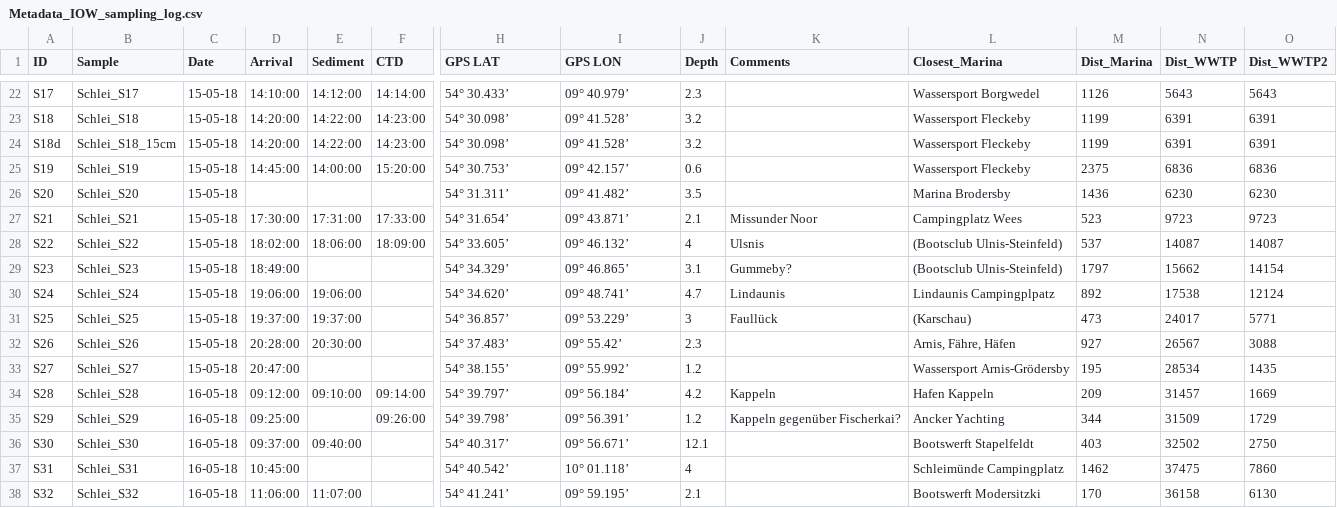
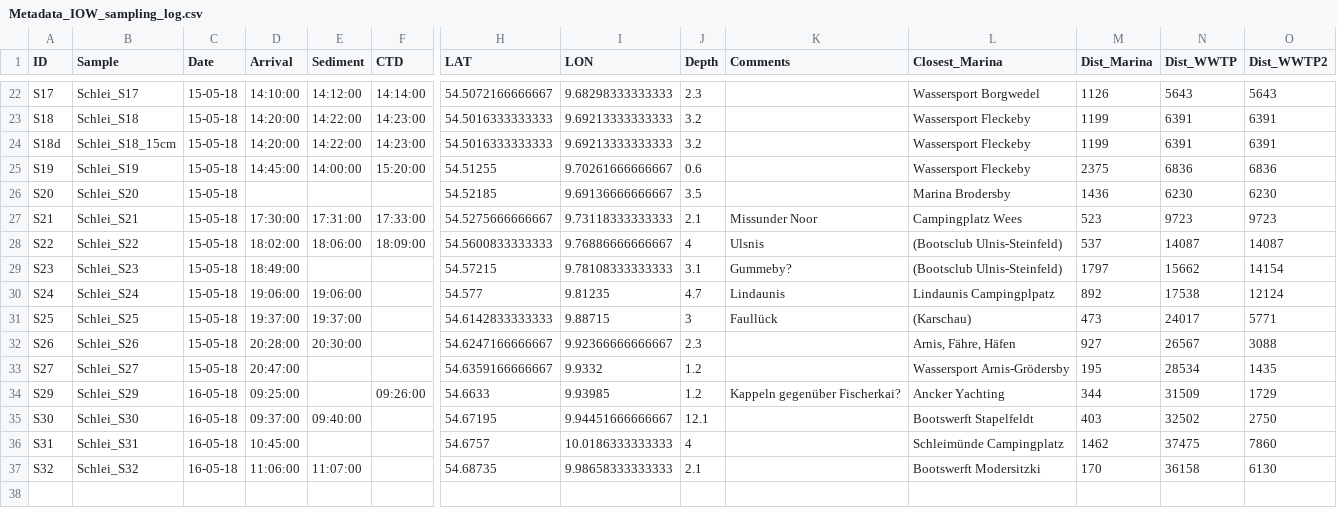
Before and after one commit to robna/MPSchleiSediments, a CSV file: data/Metadata_IOW_sampling_log.csv, drawn as a sheet; only a part is shown, gaps mark what is left out; removed rows and columns are numbered as before the commit, all else as after; rows hold the shown columns only; the diff covers the shown part only; the diff names each change by its address in the sheet, - before the commit and + after, or states it on an @@ line.

```diff
--- a/data/Metadata_IOW_sampling_log.csv
+++ b/data/Metadata_IOW_sampling_log.csv
-H1: GPS LAT
+H1: LAT
-I1: GPS LON
+I1: LON
-H22 (LAT): 54° 30.433’
+H22 (LAT): 54.5072166666667
-I22 (LON): 09° 40.979’
+I22 (LON): 9.68298333333333
-H23:H24 (LAT): 54° 30.098’
+H23:H24 (LAT): 54.5016333333333
-I23:I24 (LON): 09° 41.528’
+I23:I24 (LON): 9.69213333333333
-H25 (LAT): 54° 30.753’
+H25 (LAT): 54.51255
-I25 (LON): 09° 42.157’
+I25 (LON): 9.70261666666667
-H26 (LAT): 54° 31.311’
+H26 (LAT): 54.52185
-I26 (LON): 09° 41.482’
+I26 (LON): 9.69136666666667
-H27 (LAT): 54° 31.654’
+H27 (LAT): 54.5275666666667
-I27 (LON): 09° 43.871’
+I27 (LON): 9.73118333333333
-H28 (LAT): 54° 33.605’
+H28 (LAT): 54.5600833333333
-I28 (LON): 09° 46.132’
+I28 (LON): 9.76886666666667
-H29 (LAT): 54° 34.329’
+H29 (LAT): 54.57215
-I29 (LON): 09° 46.865’
+I29 (LON): 9.78108333333333
-H30 (LAT): 54° 34.620’
+H30 (LAT): 54.577
-I30 (LON): 09° 48.741’
+I30 (LON): 9.81235
-H31 (LAT): 54° 36.857’
+H31 (LAT): 54.6142833333333
-I31 (LON): 09° 53.229’
+I31 (LON): 9.88715
-H32 (LAT): 54° 37.483’
+H32 (LAT): 54.6247166666667
-I32 (LON): 09° 55.42’
+I32 (LON): 9.92366666666667
-H33 (LAT): 54° 38.155’
+H33 (LAT): 54.6359166666667
-I33 (LON): 09° 55.992’
+I33 (LON): 9.9332
-row 34: S28 | Schlei_S28 | 16-05-18 | 09:12:00 | 09:10:00 | 09:14:00 | 54° 39.797’ | 09° 56.184’ | 4.2 | Kappeln | Hafen Kappeln | 209 | 31457 | 1669
-H34 (LAT): 54° 39.798’
+H34 (LAT): 54.6633
-I34 (LON): 09° 56.391’
+I34 (LON): 9.93985
-H35 (LAT): 54° 40.317’
+H35 (LAT): 54.67195
-I35 (LON): 09° 56.671’
+I35 (LON): 9.94451666666667
-H36 (LAT): 54° 40.542’
+H36 (LAT): 54.6757
-I36 (LON): 10° 01.118’
+I36 (LON): 10.0186333333333
-H37 (LAT): 54° 41.241’
+H37 (LAT): 54.68735
-I37 (LON): 09° 59.195’
+I37 (LON): 9.98658333333333
```
Also changed, not shown: 40 edited cells elsewhere in this file, data/GRADISTAT_IOW_vol_log-cau_not-closed.csv, data/Schlei_OM.csv, 11 other files.
